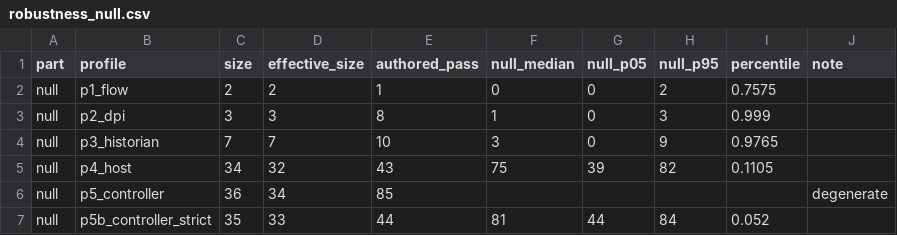
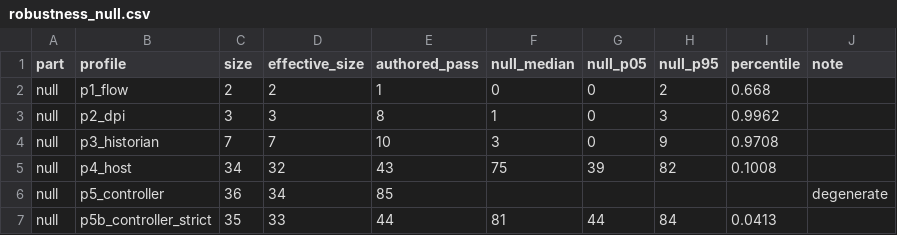
Before and after one commit to kavishkafer/Agentic-AI-Capacity-Gate, a CSV file: experiments/profile_robustness/robustness_null.csv, drawn as a sheet.

Commit message:
Decompose capacity violations; resolve v19-revoked ids; Amendment 2
Review of the first experiment found the as-scored capacity_violation
conflating three classes with different meanings, and the claim "invisible
to referential grounding" only holds for one of them:

  fail        id resolves, ontology consulted, evidence insufficient --
              the only class grounding cannot catch by construction
  undefined   ontology specifies no requirements
  unknown-id  id does not resolve -- exactly what an id-resolution
              grounding check catches; counting it as grounding-invisible
              overstated the contribution (22.5% of items for qwen)

attack.py now builds an alias map from the bundle's revoked-by
relationships (v19 renumbered nine ICS techniques into T16xx
sub-techniques in April 2026, after every evaluated model's training
cutoff) and Corpus.resolve() follows it. Raw CSVs and the registered
metric are unchanged; the analysers derive the decomposition and the
remapped variants. Notably every remap target FAILS at p3_historian, so
resolving stale ids never clears a violation -- it reclassifies it from
unknown-id into fail, i.e. INTO the grounding-invisible class. Defensible
headline (instrumented, remapped grounding-invisible): deepseek 7%,
gemma 58%, qwen 19%.

aggregate.py prints the decomposition, writes the new columns to
crossmodel.csv, adds n to every slice cell (the correct-attribution slice
is n=4 for qwen), and fig4 now stacks the assertion rate by class with
the legend outside the axes.

HYPOTHESIS.md gains a disclosure (the bare re-scoring had been examined
before Amendment 1; the open predictions concern the instrumented
condition) and Amendment 2 (pending supervisor ratification) fixing the
reporting rules above before the sweep runs.

robustness.py null percentiles switch to mid-p so discrete ties do not
inflate them (flow 76->67%, host 11->10%, strict 5->4%); README updated.

All 10 gate tests pass; run_analysis unchanged.

```diff
--- a/experiments/profile_robustness/robustness_null.csv
+++ b/experiments/profile_robustness/robustness_null.csv
@@ -1,7 +1,7 @@
 part,profile,size,effective_size,authored_pass,null_median,null_p05,null_p95,percentile,note
-null,p1_flow,2,2,1,0,0,2,0.7575,
-null,p2_dpi,3,3,8,1,0,3,0.999,
-null,p3_historian,7,7,10,3,0,9,0.9765,
-null,p4_host,34,32,43,75,39,82,0.1105,
+null,p1_flow,2,2,1,0,0,2,0.668,
+null,p2_dpi,3,3,8,1,0,3,0.9962,
+null,p3_historian,7,7,10,3,0,9,0.9708,
+null,p4_host,34,32,43,75,39,82,0.1008,
 null,p5_controller,36,34,85,,,,,degenerate
-null,p5b_controller_strict,35,33,44,81,44,84,0.052,
+null,p5b_controller_strict,35,33,44,81,44,84,0.0413,
```
Also changed, not shown: 6 other files.
